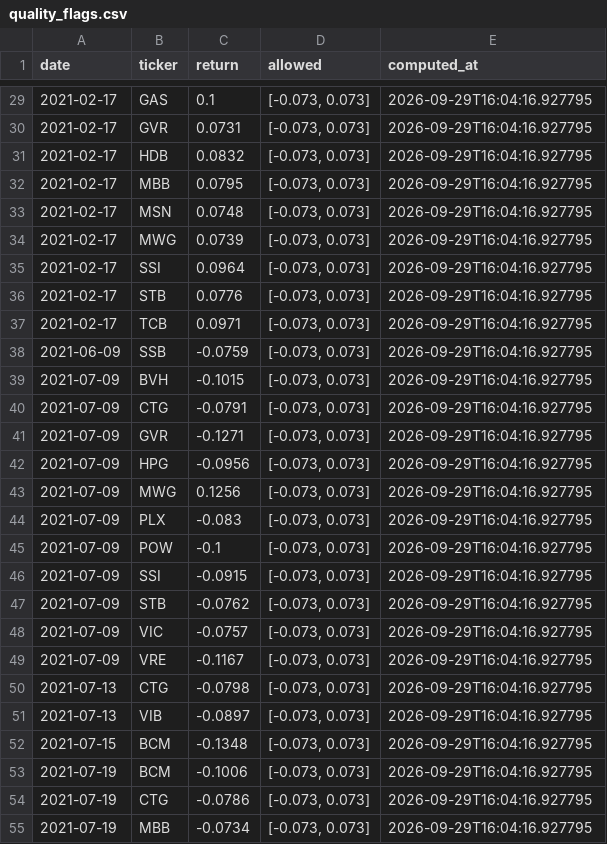
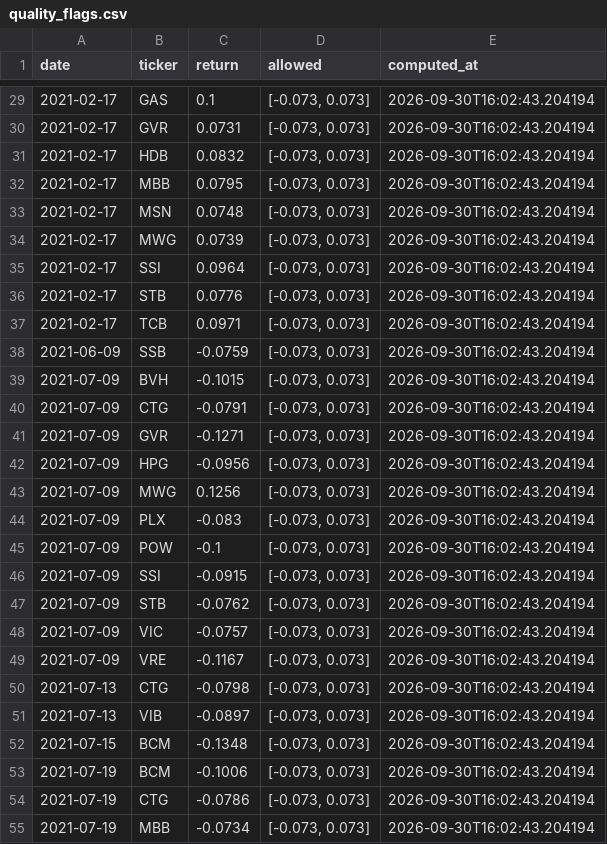
Before and after one commit to tranngocthang12-gif/TRUNG-T-M-T-I-CH-NH-Financial-Intelligence-Media-Factory, a CSV file: data/derived/quality_flags.csv, drawn as a sheet; only a part is shown, gaps mark what is left out; the diff covers the shown part only.

```diff
--- a/data/derived/quality_flags.csv
+++ b/data/derived/quality_flags.csv
@@ -29,27 +29,27 @@ date,ticker,return,allowed,computed_at
-2021-02-17,GAS,0.1,"[-0.073, 0.073]",2026-09-29T16:04:16.927795
-2021-02-17,GVR,0.0731,"[-0.073, 0.073]",2026-09-29T16:04:16.927795
-2021-02-17,HDB,0.0832,"[-0.073, 0.073]",2026-09-29T16:04:16.927795
-2021-02-17,MBB,0.0795,"[-0.073, 0.073]",2026-09-29T16:04:16.927795
-2021-02-17,MSN,0.0748,"[-0.073, 0.073]",2026-09-29T16:04:16.927795
-2021-02-17,MWG,0.0739,"[-0.073, 0.073]",2026-09-29T16:04:16.927795
-2021-02-17,SSI,0.0964,"[-0.073, 0.073]",2026-09-29T16:04:16.927795
-2021-02-17,STB,0.0776,"[-0.073, 0.073]",2026-09-29T16:04:16.927795
-2021-02-17,TCB,0.0971,"[-0.073, 0.073]",2026-09-29T16:04:16.927795
-2021-06-09,SSB,-0.0759,"[-0.073, 0.073]",2026-09-29T16:04:16.927795
-2021-07-09,BVH,-0.1015,"[-0.073, 0.073]",2026-09-29T16:04:16.927795
-2021-07-09,CTG,-0.0791,"[-0.073, 0.073]",2026-09-29T16:04:16.927795
-2021-07-09,GVR,-0.1271,"[-0.073, 0.073]",2026-09-29T16:04:16.927795
-2021-07-09,HPG,-0.0956,"[-0.073, 0.073]",2026-09-29T16:04:16.927795
-2021-07-09,MWG,0.1256,"[-0.073, 0.073]",2026-09-29T16:04:16.927795
-2021-07-09,PLX,-0.083,"[-0.073, 0.073]",2026-09-29T16:04:16.927795
-2021-07-09,POW,-0.1,"[-0.073, 0.073]",2026-09-29T16:04:16.927795
-2021-07-09,SSI,-0.0915,"[-0.073, 0.073]",2026-09-29T16:04:16.927795
-2021-07-09,STB,-0.0762,"[-0.073, 0.073]",2026-09-29T16:04:16.927795
-2021-07-09,VIC,-0.0757,"[-0.073, 0.073]",2026-09-29T16:04:16.927795
-2021-07-09,VRE,-0.1167,"[-0.073, 0.073]",2026-09-29T16:04:16.927795
-2021-07-13,CTG,-0.0798,"[-0.073, 0.073]",2026-09-29T16:04:16.927795
-2021-07-13,VIB,-0.0897,"[-0.073, 0.073]",2026-09-29T16:04:16.927795
-2021-07-15,BCM,-0.1348,"[-0.073, 0.073]",2026-09-29T16:04:16.927795
-2021-07-19,BCM,-0.1006,"[-0.073, 0.073]",2026-09-29T16:04:16.927795
-2021-07-19,CTG,-0.0786,"[-0.073, 0.073]",2026-09-29T16:04:16.927795
-2021-07-19,MBB,-0.0734,"[-0.073, 0.073]",2026-09-29T16:04:16.927795
+2021-02-17,GAS,0.1,"[-0.073, 0.073]",2026-09-30T16:02:43.204194
+2021-02-17,GVR,0.0731,"[-0.073, 0.073]",2026-09-30T16:02:43.204194
+2021-02-17,HDB,0.0832,"[-0.073, 0.073]",2026-09-30T16:02:43.204194
+2021-02-17,MBB,0.0795,"[-0.073, 0.073]",2026-09-30T16:02:43.204194
+2021-02-17,MSN,0.0748,"[-0.073, 0.073]",2026-09-30T16:02:43.204194
+2021-02-17,MWG,0.0739,"[-0.073, 0.073]",2026-09-30T16:02:43.204194
+2021-02-17,SSI,0.0964,"[-0.073, 0.073]",2026-09-30T16:02:43.204194
+2021-02-17,STB,0.0776,"[-0.073, 0.073]",2026-09-30T16:02:43.204194
+2021-02-17,TCB,0.0971,"[-0.073, 0.073]",2026-09-30T16:02:43.204194
+2021-06-09,SSB,-0.0759,"[-0.073, 0.073]",2026-09-30T16:02:43.204194
+2021-07-09,BVH,-0.1015,"[-0.073, 0.073]",2026-09-30T16:02:43.204194
+2021-07-09,CTG,-0.0791,"[-0.073, 0.073]",2026-09-30T16:02:43.204194
+2021-07-09,GVR,-0.1271,"[-0.073, 0.073]",2026-09-30T16:02:43.204194
+2021-07-09,HPG,-0.0956,"[-0.073, 0.073]",2026-09-30T16:02:43.204194
+2021-07-09,MWG,0.1256,"[-0.073, 0.073]",2026-09-30T16:02:43.204194
+2021-07-09,PLX,-0.083,"[-0.073, 0.073]",2026-09-30T16:02:43.204194
+2021-07-09,POW,-0.1,"[-0.073, 0.073]",2026-09-30T16:02:43.204194
+2021-07-09,SSI,-0.0915,"[-0.073, 0.073]",2026-09-30T16:02:43.204194
+2021-07-09,STB,-0.0762,"[-0.073, 0.073]",2026-09-30T16:02:43.204194
+2021-07-09,VIC,-0.0757,"[-0.073, 0.073]",2026-09-30T16:02:43.204194
+2021-07-09,VRE,-0.1167,"[-0.073, 0.073]",2026-09-30T16:02:43.204194
+2021-07-13,CTG,-0.0798,"[-0.073, 0.073]",2026-09-30T16:02:43.204194
+2021-07-13,VIB,-0.0897,"[-0.073, 0.073]",2026-09-30T16:02:43.204194
+2021-07-15,BCM,-0.1348,"[-0.073, 0.073]",2026-09-30T16:02:43.204194
+2021-07-19,BCM,-0.1006,"[-0.073, 0.073]",2026-09-30T16:02:43.204194
+2021-07-19,CTG,-0.0786,"[-0.073, 0.073]",2026-09-30T16:02:43.204194
+2021-07-19,MBB,-0.0734,"[-0.073, 0.073]",2026-09-30T16:02:43.204194
```
Also changed, not shown: 115 edited cells elsewhere in this file, data/derived/adjustment_factors.csv, data/derived/yahoo_actions.csv, 10 other files.
